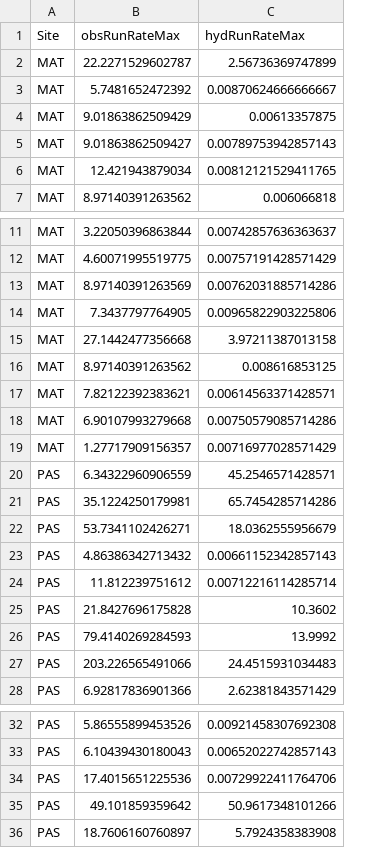
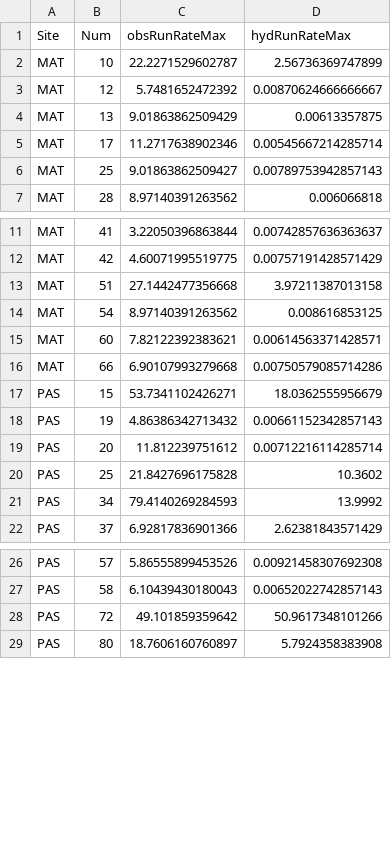
Before and after one commit to sidneyabush/Panama-Data-Analysis, a CSV file: PrecipRunoff/RainEvents/Export/ObsModComp/runRateMax.csv, drawn as a sheet; only a part is shown, gaps mark what is left out; removed rows and columns are numbered as before the commit, all else as after; the diff names each change by its address in the sheet, - before the commit and + after, or states it on an @@ line.

Commit message:
Removed some events from the good folder. Added an event number to summary tables.

```diff
--- a/PrecipRunoff/RainEvents/Export/ObsModComp/runRateMax.csv
+++ b/PrecipRunoff/RainEvents/Export/ObsModComp/runRateMax.csv
+column B (Num), rows 2-4: 10 | 12 | 13; rows 6-7: 25 | 28; rows 11-22: 41 | 42 | 51 | 54 | 60 | 66 | 15 | 19 | 20 | 25 | 34 | 37; rows 26-29: 57 | 58 | 72 | 80
+row 5: MAT | 17 | 11.2717638902346 | 0.00545667214285714
-row 6: MAT | 12.421943879034 | 0.00812121529411765
-row 13: MAT | 8.97140391263569 | 0.00762031885714286
-row 14: MAT | 7.3437797764905 | 0.00965822903225806
-row 19: MAT | 1.27717909156357 | 0.00716977028571429
-row 20: PAS | 6.34322960906559 | 45.2546571428571
-row 21: PAS | 35.1224250179981 | 65.7454285714286
-row 27: PAS | 203.226565491066 | 24.4515931034483
-row 34: PAS | 17.4015651225536 | 0.00729922411764706
```
Also changed, not shown: PrecipRunoff/RainEvents/Export/ErrBarPlots/Matched_AvgI.csv, PrecipRunoff/RainEvents/Export/ObsModComp/runRateMaxTime.csv, 54 other files.
